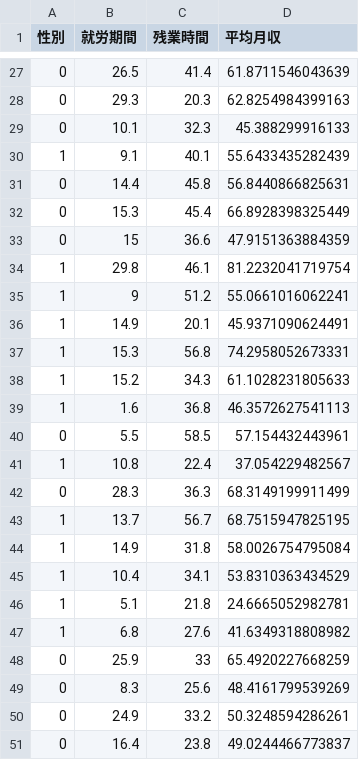
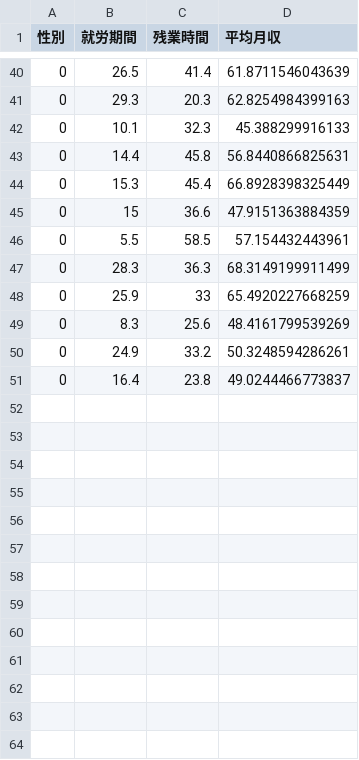
Before and after one commit to b-fujino/RLessonText, a CSV file: practice/example_11_Dammy.csv, drawn as a sheet; only a part is shown, gaps mark what is left out; the diff covers the shown part only.

```diff
--- a/practice/example_11_Dammy.csv
+++ b/practice/example_11_Dammy.csv
@@ -29,3 +42,2 @@
 0,10.1,32.3,45.388299916133
-1,9.1,40.1,55.6433435282439
 0,14.4,45.8,56.8440866825631
@@ -33,16 +45,4 @@
 0,15,36.6,47.9151363884359
-1,29.8,46.1,81.2232041719754
-1,9,51.2,55.0661016062241
-1,14.9,20.1,45.9371090624491
-1,15.3,56.8,74.2958052673331
-1,15.2,34.3,61.1028231805633
-1,1.6,36.8,46.3572627541113
 0,5.5,58.5,57.154432443961
-1,10.8,22.4,37.054229482567
 0,28.3,36.3,68.3149199911499
-1,13.7,56.7,68.7515947825195
-1,14.9,31.8,58.0026754795084
-1,10.4,34.1,53.8310363434529
-1,5.1,21.8,24.6665052982781
-1,6.8,27.6,41.6349318808982
 0,25.9,33,65.4920227668259
```
Also changed, not shown: 19 added rows, 9 removed rows, 4 moved rows and 1 edited cell elsewhere in this file, 5 other files.
